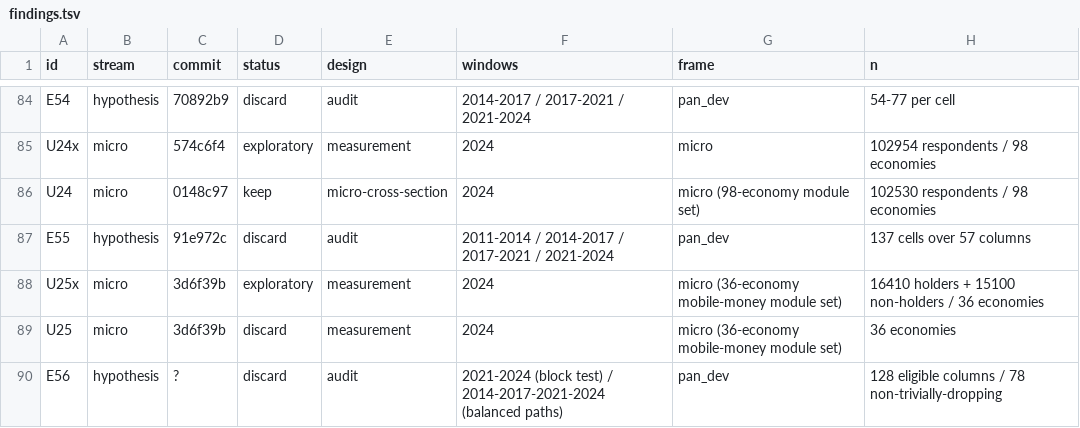
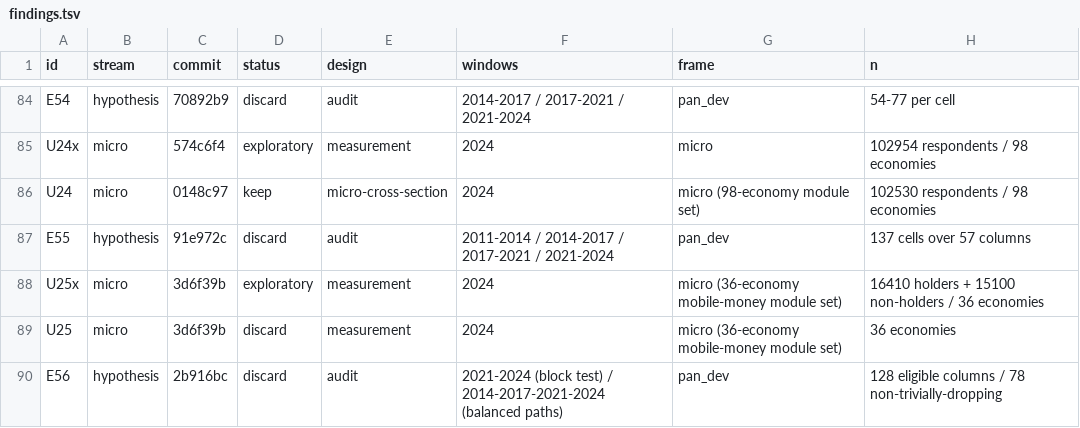
Before and after one commit to grgbkv/financial-inclusion-findex-2025, a TSV file: 05_AutoResearch/findings.tsv, drawn as a sheet; only a part is shown, gaps mark what is left out; the diff names each change by its address in the sheet, - before the commit and + after, or states it on an @@ line.

```diff
--- a/05_AutoResearch/findings.tsv
+++ b/05_AutoResearch/findings.tsv
-C90 (commit): ?
+C90 (commit): 2b916bc
```
Also changed, not shown: 4 other files.
